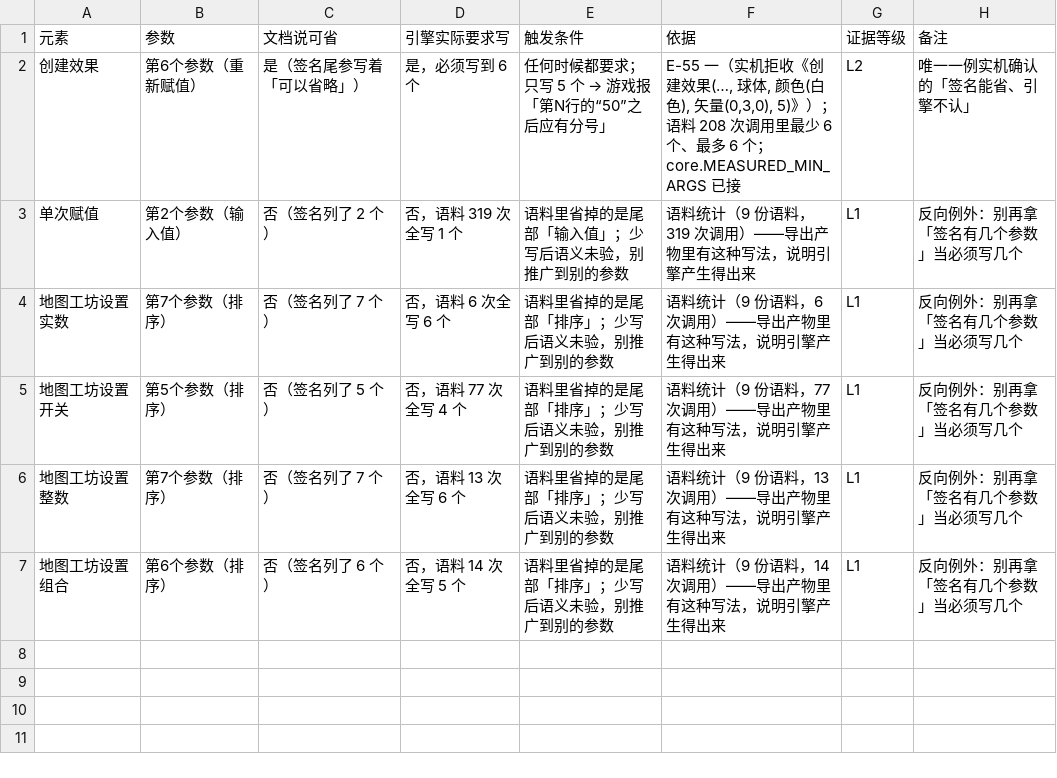
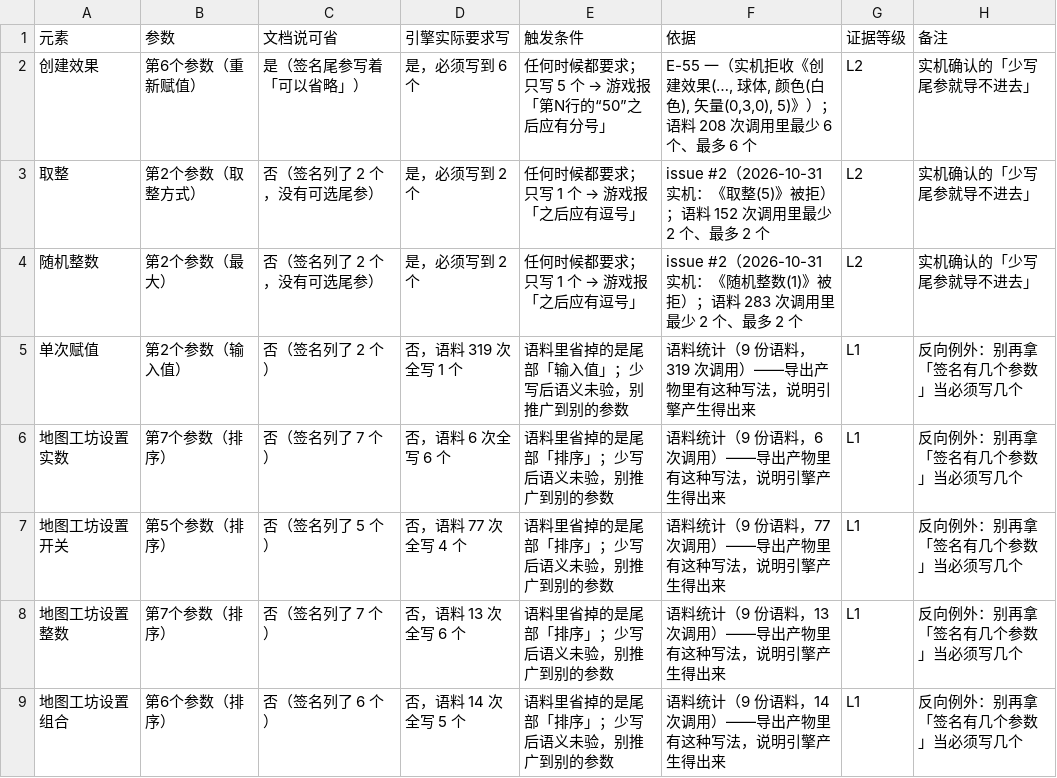
Before and after one commit to sandsand244263/overwatch-workshop-lite-skills, a TSV file: data/param-exceptions.tsv, drawn as a sheet.

Commit message:
fix: v3.31.1 —— 修 issue #1/#2：跨行字符串不再误报、单字函数缺参数与已下线地图报必改
- check_odd_quotes_raw 改整篇状态机：字符串可跨行，只有 EOF 未闭合才报
- join_multiline_strings_mapped 修三行以上字符串掉队（报缺分号的连带 bug）
- param-exceptions 正向表扩到 创建效果/取整/随机整数，scan_calls 少参数报必改
- map-not-in-editor.tsv 支持 base 留空=整张图已下线，check_maps_not_in_editor 报必改
- 新增回归：samples/multiline-string.ow（正）、negative/single-word-few-args.ow、negative/retired-map.ow
- 正样本 86 / 反例 91；9 份真实语料 0 新增 error

```diff
--- a/data/param-exceptions.tsv
+++ b/data/param-exceptions.tsv
@@ -1,3 +1,5 @@
 元素	参数	文档说可省	引擎实际要求写	触发条件	依据	证据等级	备注
-创建效果	第6个参数（重新赋值）	是（签名尾参写着「可以省略」）	是，必须写到 6 个	任何时候都要求；只写 5 个 → 游戏报「第N行的“50”之后应有分号」	E-55 一（实机拒收《创建效果(…, 球体, 颜色(白色), 矢量(0,3,0), 5)》）；语料 208 次调用里最少 6 个、最多 6 个；core.MEASURED_MIN_ARGS 已接	L2	唯一一例实机确认的「签名能省、引擎不认」
+创建效果	第6个参数（重新赋值）	是（签名尾参写着「可以省略」）	是，必须写到 6 个	任何时候都要求；只写 5 个 → 游戏报「第N行的“50”之后应有分号」	E-55 一（实机拒收《创建效果(…, 球体, 颜色(白色), 矢量(0,3,0), 5)》）；语料 208 次调用里最少 6 个、最多 6 个	L2	实机确认的「少写尾参就导不进去」
+取整	第2个参数（取整方式）	否（签名列了 2 个，没有可选尾参）	是，必须写到 2 个	任何时候都要求；只写 1 个 → 游戏报「之后应有逗号」	issue #2（2026-10-31 实机：《取整(5)》被拒）；语料 152 次调用里最少 2 个、最多 2 个	L2	实机确认的「少写尾参就导不进去」
+随机整数	第2个参数（最大）	否（签名列了 2 个，没有可选尾参）	是，必须写到 2 个	任何时候都要求；只写 1 个 → 游戏报「之后应有逗号」	issue #2（2026-10-31 实机：《随机整数(1)》被拒）；语料 283 次调用里最少 2 个、最多 2 个	L2	实机确认的「少写尾参就导不进去」
 单次赋值	第2个参数（输入值）	否（签名列了 2 个）	否，语料 319 次全写 1 个	语料里省掉的是尾部「输入值」；少写后语义未验，别推广到别的参数	语料统计（9 份语料，319 次调用）——导出产物里有这种写法，说明引擎产生得出来	L1	反向例外：别再拿「签名有几个参数」当必须写几个
```
Also changed, not shown: data/map-not-in-editor.tsv, docs/rules.tsv, 15 other files.
